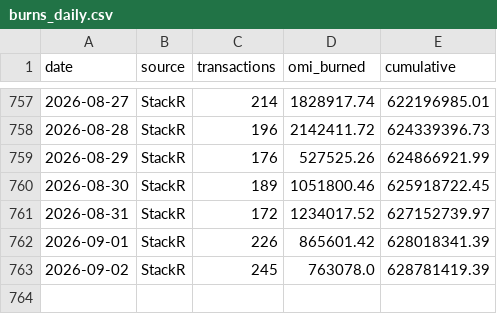
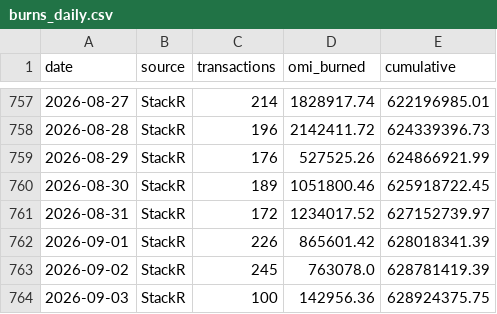
Before and after one commit to fanablefrance/jetonveve, a CSV file: data/burns_daily.csv, drawn as a sheet; only a part is shown, gaps mark what is left out.

```diff
--- a/data/burns_daily.csv
+++ b/data/burns_daily.csv
@@ -763 +763,2 @@ date,source,transactions,omi_burned,cumulative
 2026-09-02,StackR,245,763078.0,628781419.39
+2026-09-03,StackR,100,142956.36,628924375.75
```
Also changed, not shown: data/burns_split_daily.csv, 1 other file.
